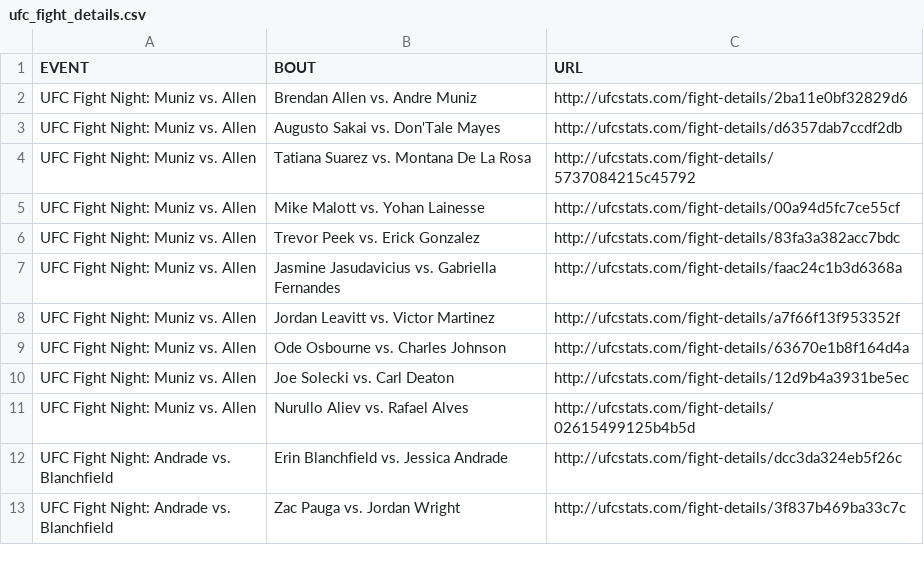
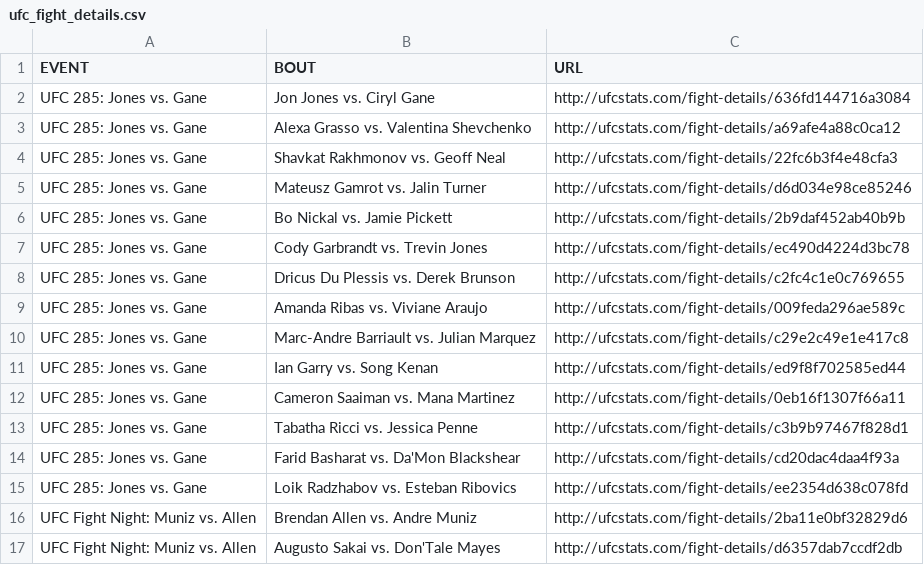
Before and after one commit to rajdesai1/UFC-Stats-Scrap, a CSV file: ufc_fight_details.csv, drawn as a sheet; only a part is shown; the shorter side is filled out with more unchanged rows.

Commit message:
2023-03-05 data refresh

```diff
--- a/ufc_fight_details.csv
+++ b/ufc_fight_details.csv
@@ -1,2 +1,16 @@
 EVENT,BOUT,URL
+UFC 285: Jones vs. Gane,Jon Jones vs. Ciryl Gane,http://ufcstats.com/fight-details/636fd144716a3084
+UFC 285: Jones vs. Gane,Alexa Grasso vs. Valentina Shevchenko,http://ufcstats.com/fight-details/a69afe4a88c0ca12
+UFC 285: Jones vs. Gane,Shavkat Rakhmonov vs. Geoff Neal,http://ufcstats.com/fight-details/22fc6b3f4e48cfa3
+UFC 285: Jones vs. Gane,Mateusz Gamrot vs. Jalin Turner,http://ufcstats.com/fight-details/d6d034e98ce85246
+UFC 285: Jones vs. Gane,Bo Nickal vs. Jamie Pickett,http://ufcstats.com/fight-details/2b9daf452ab40b9b
+UFC 285: Jones vs. Gane,Cody Garbrandt vs. Trevin Jones,http://ufcstats.com/fight-details/ec490d4224d3bc78
+UFC 285: Jones vs. Gane,Dricus Du Plessis vs. Derek Brunson,http://ufcstats.com/fight-details/c2fc4c1e0c769655
+UFC 285: Jones vs. Gane,Amanda Ribas vs. Viviane Araujo,http://ufcstats.com/fight-details/009feda296ae589c
+UFC 285: Jones vs. Gane,Marc-Andre Barriault vs. Julian Marquez,http://ufcstats.com/fight-details/c29e2c49e1e417c8
+UFC 285: Jones vs. Gane,Ian Garry vs. Song Kenan,http://ufcstats.com/fight-details/ed9f8f702585ed44
+UFC 285: Jones vs. Gane,Cameron Saaiman vs. Mana Martinez,http://ufcstats.com/fight-details/0eb16f1307f66a11
+UFC 285: Jones vs. Gane,Tabatha Ricci vs. Jessica Penne,http://ufcstats.com/fight-details/c3b9b97467f828d1
+UFC 285: Jones vs. Gane,Farid Basharat vs. Da'Mon Blackshear,http://ufcstats.com/fight-details/cd20dac4daa4f93a
+UFC 285: Jones vs. Gane,Loik Radzhabov vs. Esteban Ribovics,http://ufcstats.com/fight-details/ee2354d638c078fd
 UFC Fight Night: Muniz vs. Allen,Brendan Allen vs. Andre Muniz,http://ufcstats.com/fight-details/2ba11e0bf32829d6
```
Also changed, not shown: ufc_event_details.csv, 1 other file.
